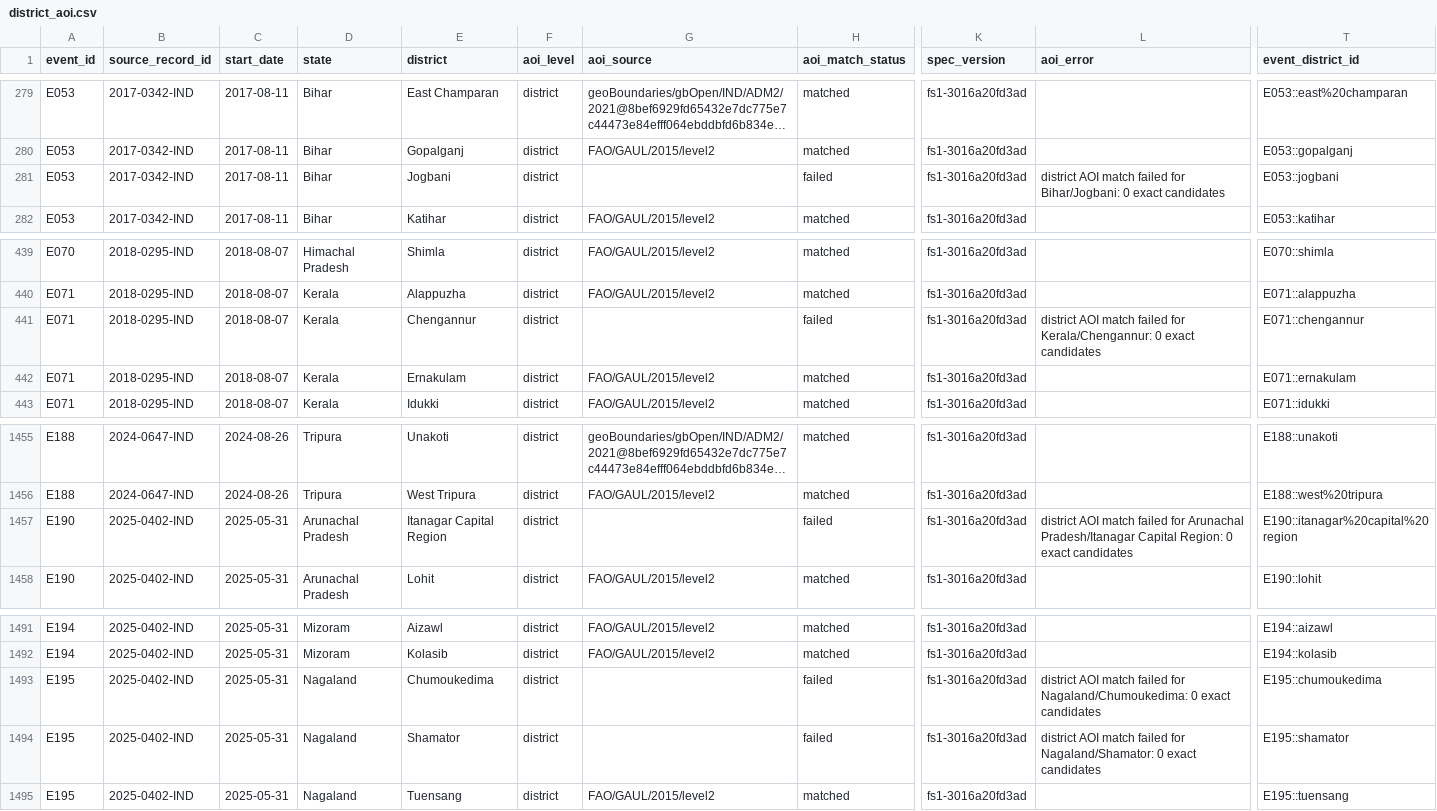
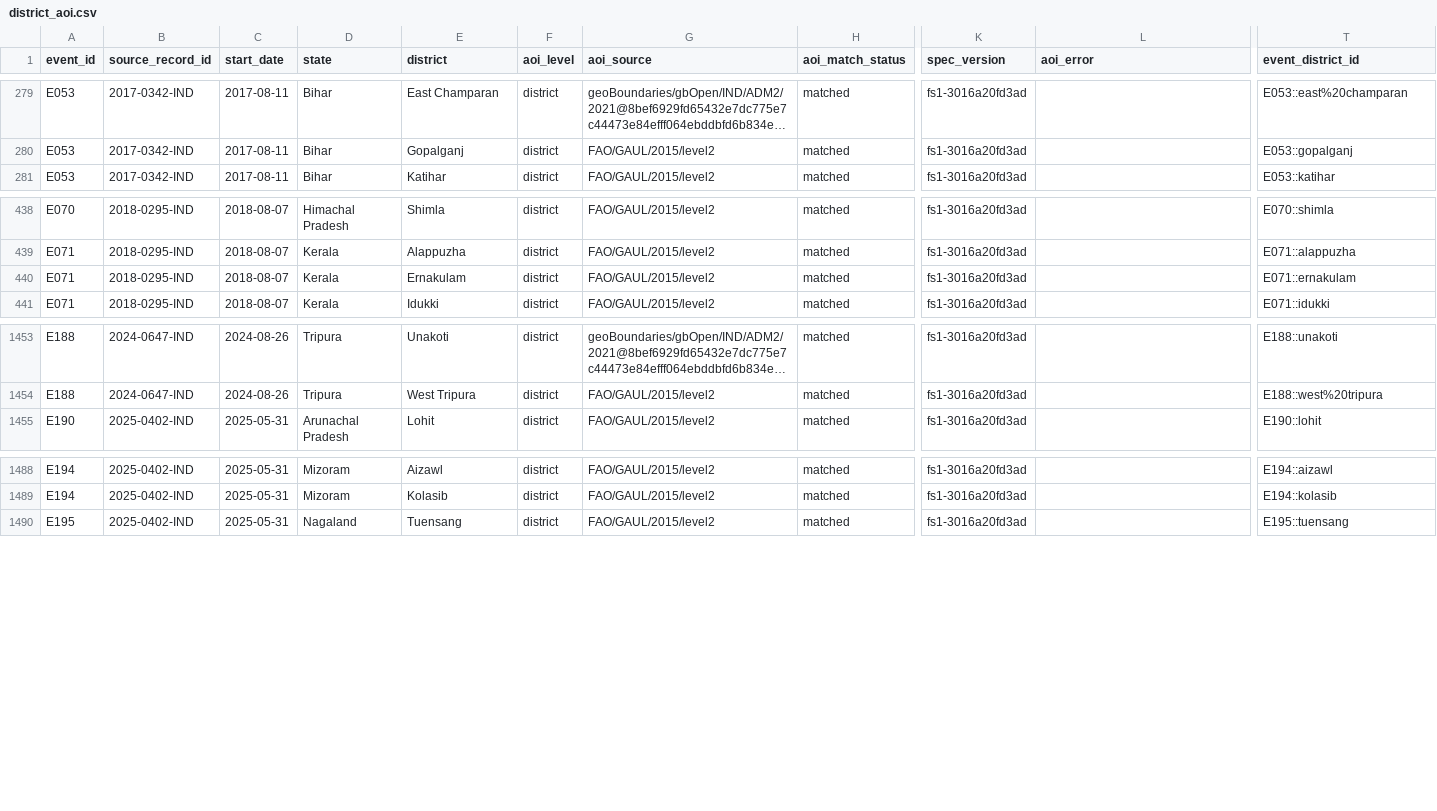
Before and after one commit to rokpolar/CVND, a CSV file: data/intermediate/district_aoi.csv, drawn as a sheet; only a part is shown, gaps mark what is left out; long unchanged cells end in …; rows hold the shown columns only; the diff names each change by its address in the sheet, - before the commit and + after, or states it on an @@ line.

```diff
--- a/data/intermediate/district_aoi.csv
+++ b/data/intermediate/district_aoi.csv
-row 281: E053 | 2017-0342-IND | 2017-08-11 | Bihar | Jogbani | district |  | failed | fs1-3016a20fd3ad | district AOI match failed for Bihar/Jogbani: 0 exact candidates | E053::jogbani
-row 441: E071 | 2018-0295-IND | 2018-08-07 | Kerala | Chengannur | district |  | failed | fs1-3016a20fd3ad | district AOI match failed for Kerala/Chengannur: 0 exact candidates | E071::chengannur
-row 1457: E190 | 2025-0402-IND | 2025-05-31 | Arunachal Pradesh | Itanagar Capital Region | district |  | failed | fs1-3016a20fd3ad | district AOI match failed for Arunachal Pradesh/Itanagar Capital Region: 0 exact candidates | E190::itanagar%20capital%20region
-row 1493: E195 | 2025-0402-IND | 2025-05-31 | Nagaland | Chumoukedima | district |  | failed | fs1-3016a20fd3ad | district AOI match failed for Nagaland/Chumoukedima: 0 exact candidates | E195::chumoukedima
-row 1494: E195 | 2025-0402-IND | 2025-05-31 | Nagaland | Shamator | district |  | failed | fs1-3016a20fd3ad | district AOI match failed for Nagaland/Shamator: 0 exact candidates | E195::shamator
```
Also changed, not shown: data/intermediate/aoi_matching_final.csv, data/intermediate/aoi_remaining_unresolved.csv, 23 other files.
